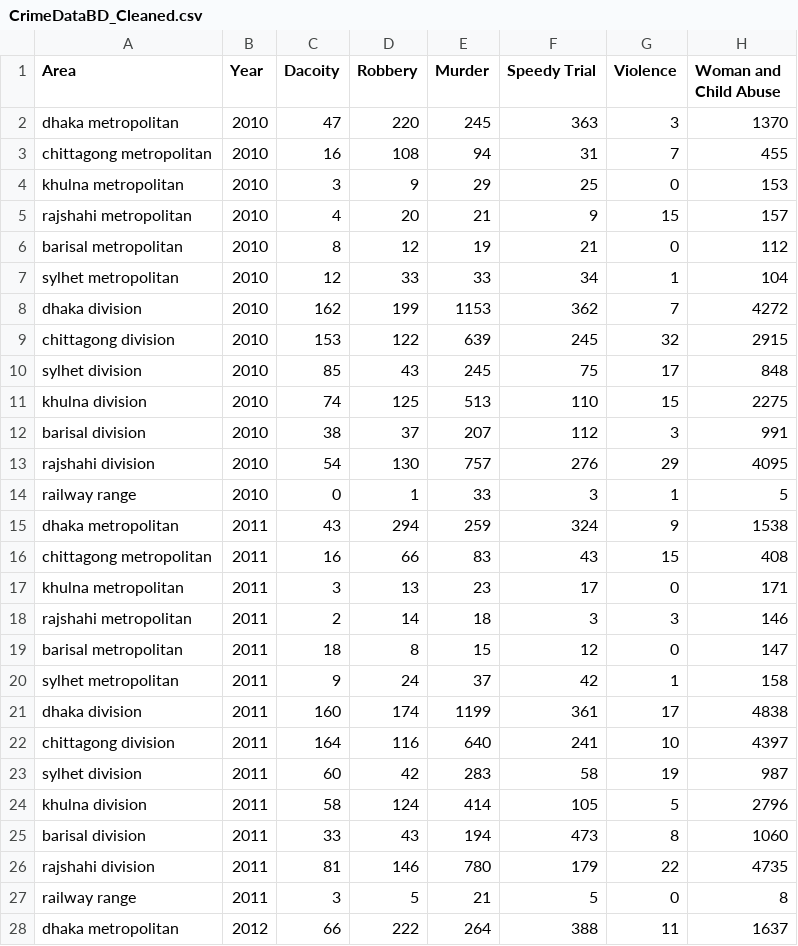
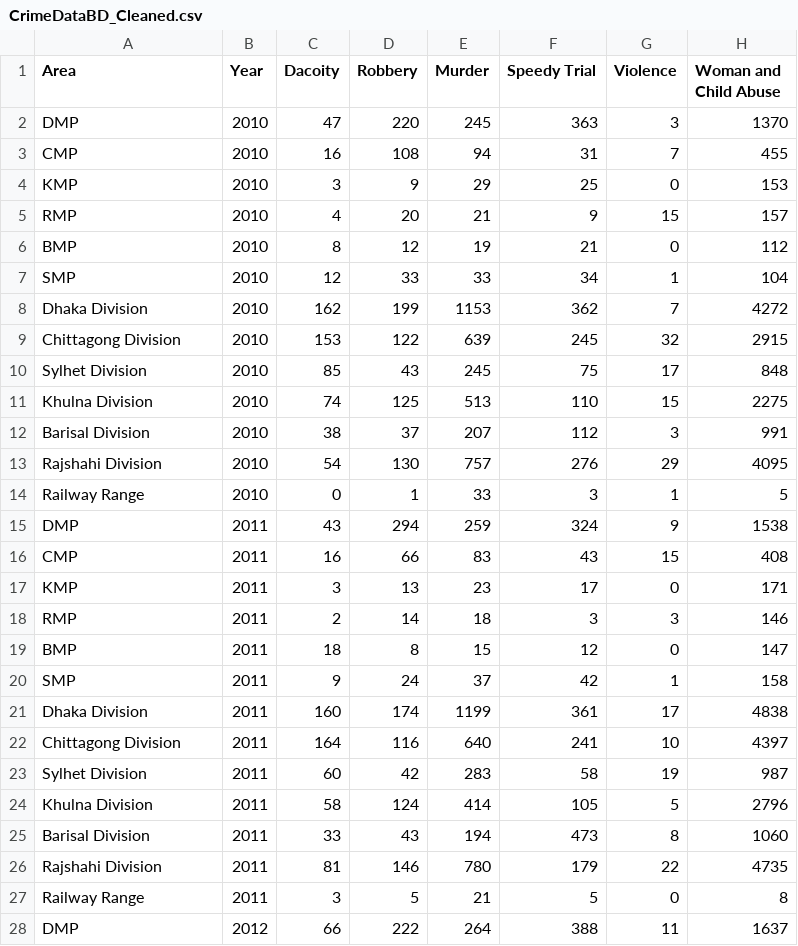
Before and after one commit to tshihab07/Bangladesh-Crime-Data-Analysis, a CSV file: files/CrimeDataBD_Cleaned.csv, drawn as a sheet; only a part is shown; the diff covers the shown part only; the diff names each change by its address in the sheet, - before the commit and + after, or states it on an @@ line.

Commit message:
Update Area Names

```diff
--- a/files/CrimeDataBD_Cleaned.csv
+++ b/files/CrimeDataBD_Cleaned.csv
-A2 (Area): dhaka metropolitan
+A2 (Area): DMP
-A3 (Area): chittagong metropolitan
+A3 (Area): CMP
-A4 (Area): khulna metropolitan
+A4 (Area): KMP
-A5 (Area): rajshahi metropolitan
+A5 (Area): RMP
-A6 (Area): barisal metropolitan
+A6 (Area): BMP
-A7 (Area): sylhet metropolitan
+A7 (Area): SMP
-A8 (Area): dhaka division
+A8 (Area): Dhaka Division
-A9 (Area): chittagong division
+A9 (Area): Chittagong Division
-A10 (Area): sylhet division
+A10 (Area): Sylhet Division
-A11 (Area): khulna division
+A11 (Area): Khulna Division
-A12 (Area): barisal division
+A12 (Area): Barisal Division
-A13 (Area): rajshahi division
+A13 (Area): Rajshahi Division
-A14 (Area): railway range
+A14 (Area): Railway Range
-A15 (Area): dhaka metropolitan
+A15 (Area): DMP
-A16 (Area): chittagong metropolitan
+A16 (Area): CMP
-A17 (Area): khulna metropolitan
+A17 (Area): KMP
-A18 (Area): rajshahi metropolitan
+A18 (Area): RMP
-A19 (Area): barisal metropolitan
+A19 (Area): BMP
-A20 (Area): sylhet metropolitan
+A20 (Area): SMP
-A21 (Area): dhaka division
+A21 (Area): Dhaka Division
-A22 (Area): chittagong division
+A22 (Area): Chittagong Division
-A23 (Area): sylhet division
+A23 (Area): Sylhet Division
-A24 (Area): khulna division
+A24 (Area): Khulna Division
-A25 (Area): barisal division
+A25 (Area): Barisal Division
-A26 (Area): rajshahi division
+A26 (Area): Rajshahi Division
-A27 (Area): railway range
+A27 (Area): Railway Range
-A28 (Area): dhaka metropolitan
+A28 (Area): DMP
```
Also changed, not shown: 119 edited cells elsewhere in this file.
